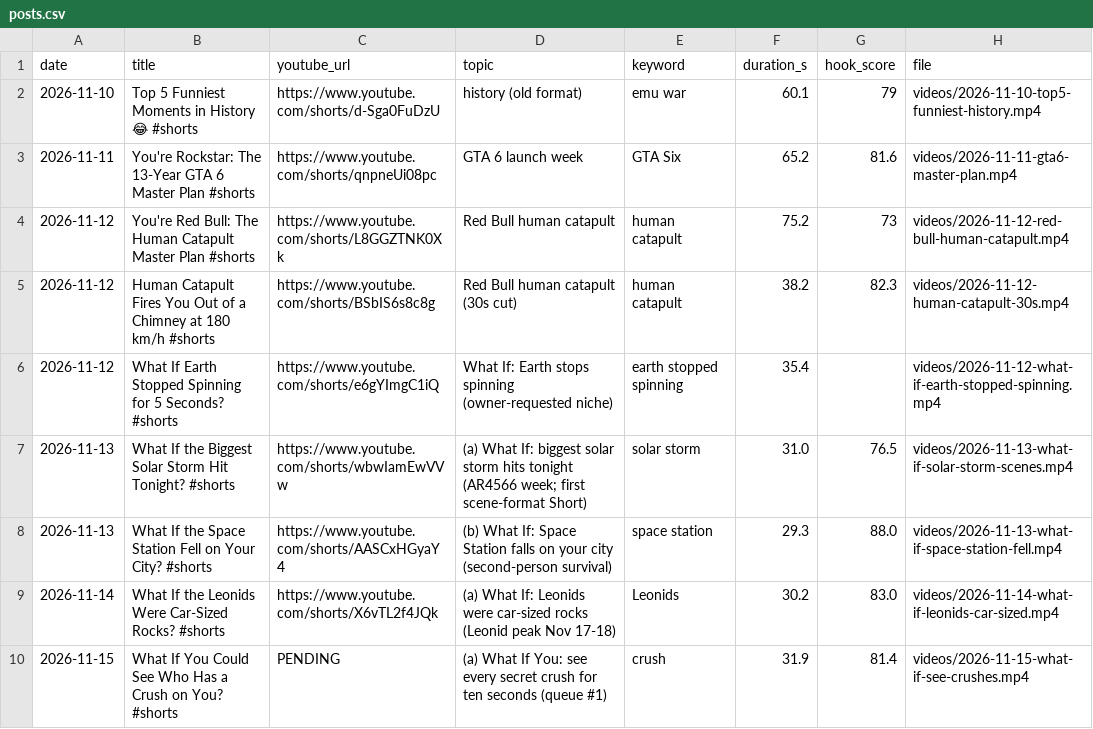
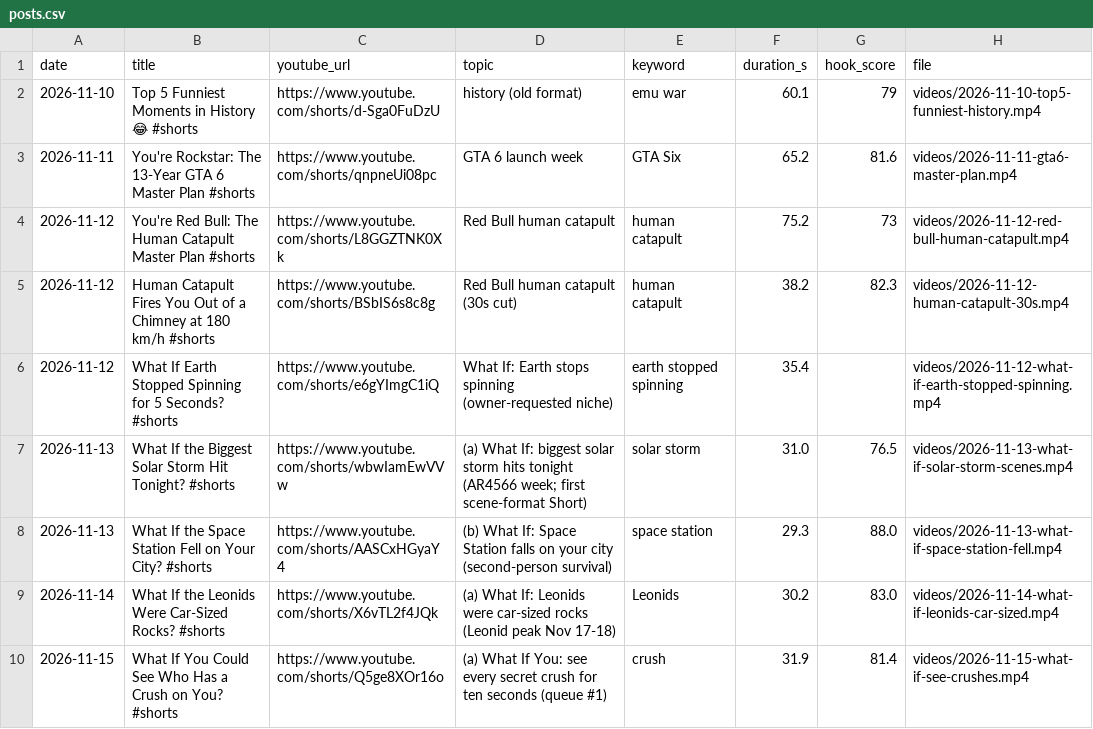
Before and after one commit to feliximmman05-creator/shorts-media, a CSV file: log/posts.csv, drawn as a sheet.

```diff
--- a/log/posts.csv
+++ b/log/posts.csv
@@ -9,2 +9,2 @@ date,title,youtube_url,topic,keyword,duration_s,hook_score,file
 2026-11-14,What If the Leonids Were Car-Sized Rocks? #shorts,https://www.youtube.com/shorts/X6vTL2f4JQk,(a) What If: Leonids were car-sized rocks (Leonid peak Nov 17-18),Leonids,30.2,83.0,videos/2026-11-14-what-if-leonids-car-sized.mp4
-2026-11-15,What If You Could See Who Has a Crush on You? #shorts,PENDING,(a) What If You: see every secret crush for ten seconds (queue #1),crush,31.9,81.4,videos/2026-11-15-what-if-see-crushes.mp4
+2026-11-15,What If You Could See Who Has a Crush on You? #shorts,https://www.youtube.com/shorts/Q5ge8XOr16o,(a) What If You: see every secret crush for ten seconds (queue #1),crush,31.9,81.4,videos/2026-11-15-what-if-see-crushes.mp4
```
Also changed, not shown: 2 other files.
